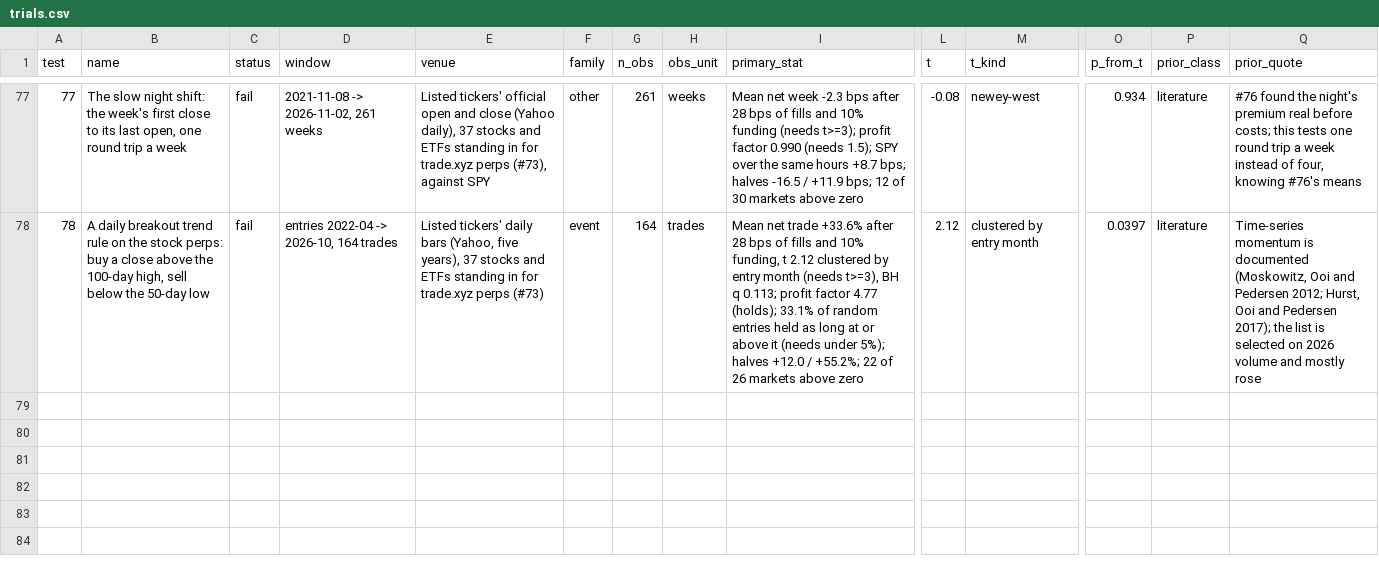
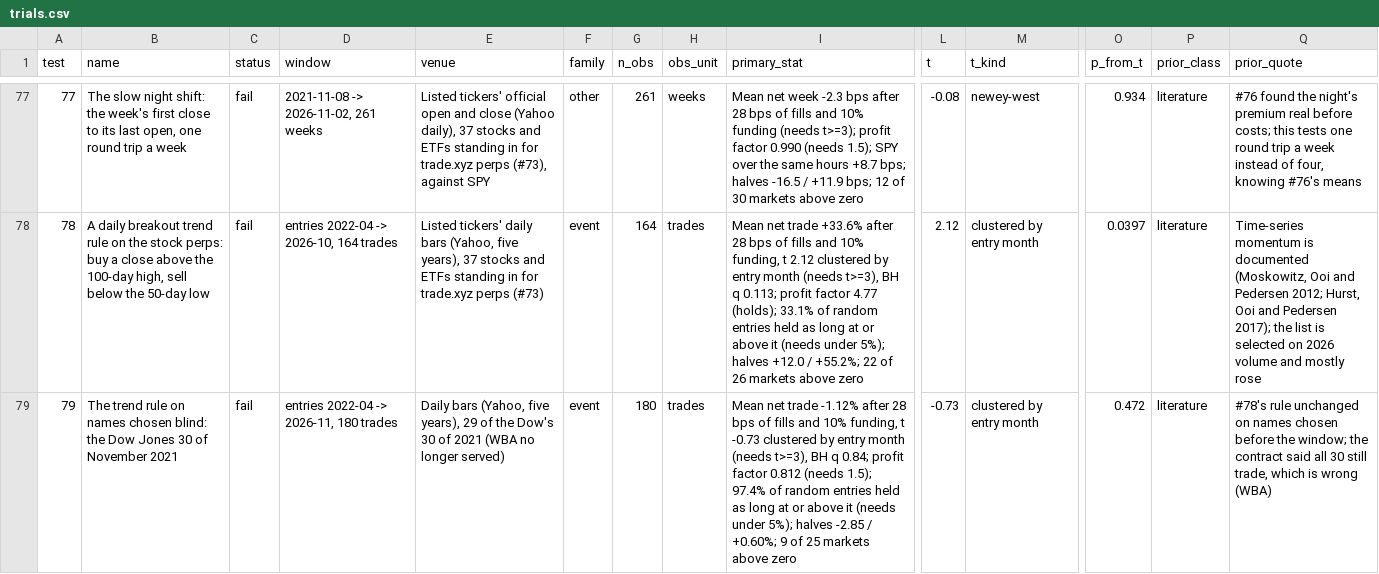
Before and after one commit to 7rido/espero, a CSV file: research/trials.csv, drawn as a sheet; only a part is shown, gaps mark what is left out; rows hold the shown columns only; the diff names each change by its address in the sheet, - before the commit and + after, or states it on an @@ line.

```diff
--- a/research/trials.csv
+++ b/research/trials.csv
+row 79: 79 | The trend rule on names chosen blind: the Dow Jones 30 of November 2021 | fail | entries 2022-04 -> 2026-11, 180 trades | Daily bars (Yahoo, five years), 29 of the Dow's 30 of 2021 (WBA no longer served) | event | 180 | trades | Mean net trade -1.12% after 28 bps of fills and 10% funding, t -0.73 clustered by entry month (needs t>=3), BH q 0.84; profit factor 0.812 (needs 1.5); 97.4% of random entries held as long at or above it (needs under 5%); halves -2.85 / +0.60%; 9 of 25 markets above zero | -0.73 | clustered by entry month | 0.472 | literature | #78's rule unchanged on names chosen before the window; the contract said all 30 still trade, which is wrong (WBA)
```
Also changed, not shown: 9 other files.
